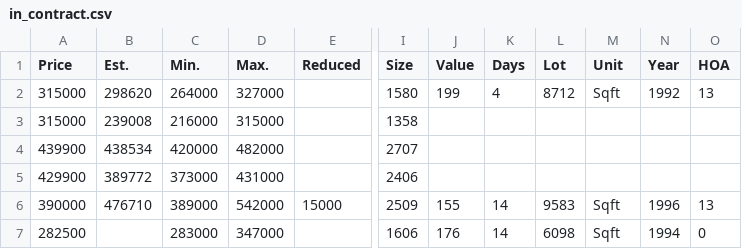
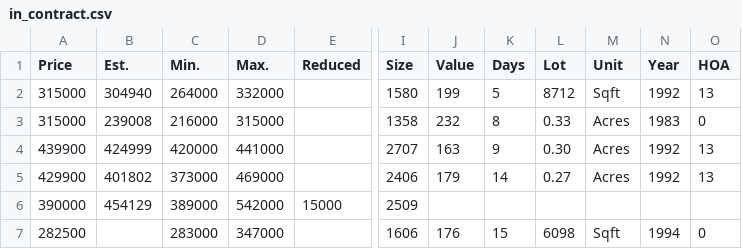
Before and after one commit to xgirma/moveto, a CSV file: data/27513/in_contract.csv, drawn as a sheet; only a part is shown, gaps mark what is left out; the diff covers the shown part only; the diff names each change by its address in the sheet, - before the commit and + after, or states it on an @@ line.

```diff
--- a/data/27513/in_contract.csv
+++ b/data/27513/in_contract.csv
-B2 (Est.): 298620
+B2 (Est.): 304940
-D2 (Max.): 327000
+D2 (Max.): 332000
-K2 (Days): 4
+K2 (Days): 5
-J3 (Value): (empty)
+J3 (Value): 232
-K3 (Days): (empty)
+K3 (Days): 8
-L3 (Lot): (empty)
+L3 (Lot): 0.33
-M3:M5 (Unit): (empty)
+M3:M5 (Unit): Acres
-N3 (Year): (empty)
+N3 (Year): 1983
-O3 (HOA): (empty)
+O3 (HOA): 0
-B4 (Est.): 438534
+B4 (Est.): 424999
-D4 (Max.): 482000
+D4 (Max.): 441000
-J4 (Value): (empty)
+J4 (Value): 163
-K4 (Days): (empty)
+K4 (Days): 9
-L4 (Lot): (empty)
+L4 (Lot): 0.30
-N4:N5 (Year): (empty)
+N4:N5 (Year): 1992
-O4:O5 (HOA): (empty)
+O4:O5 (HOA): 13
-B5 (Est.): 389772
+B5 (Est.): 401802
-D5 (Max.): 431000
+D5 (Max.): 469000
-J5 (Value): (empty)
+J5 (Value): 179
-K5 (Days): (empty)
+K5 (Days): 14
-L5 (Lot): (empty)
+L5 (Lot): 0.27
-B6 (Est.): 476710
+B6 (Est.): 454129
-J6 (Value): 155
+J6 (Value): (empty)
-K6 (Days): 14
+K6 (Days): (empty)
-L6 (Lot): 9583
+L6 (Lot): (empty)
-M6 (Unit): Sqft
+M6 (Unit): (empty)
-N6 (Year): 1996
+N6 (Year): (empty)
-O6 (HOA): 13
+O6 (HOA): (empty)
-K7 (Days): 14
+K7 (Days): 15
```
Also changed, not shown: 3 added rows and 62 edited cells elsewhere in this file, data/27513/by_days.csv, data/27513/by_price.csv, 15 other files.
